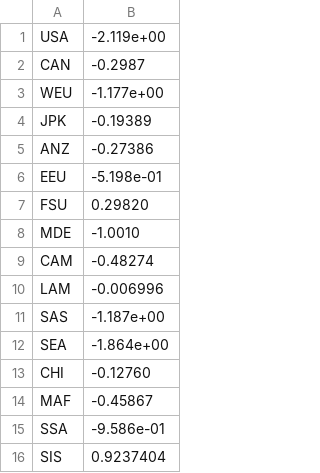
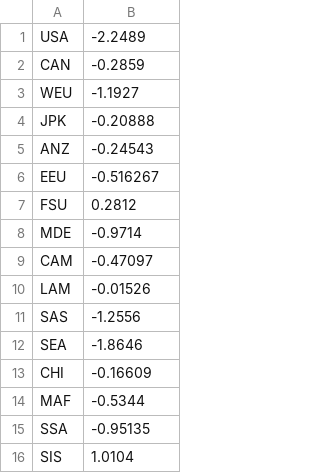
Before and after one commit to openmodels/fund-plus.jl, a CSV file: data/cmortality.csv, drawn as a sheet.

```diff
--- a/data/cmortality.csv
+++ b/data/cmortality.csv
@@ -1,16 +1,16 @@
-USA,-2.119e+00
-CAN,-0.2987
-WEU,-1.177e+00
-JPK,-0.19389
-ANZ,-0.27386
-EEU,-5.198e-01
-FSU,0.29820
-MDE,-1.0010
-CAM,-0.48274
-LAM,-0.006996
-SAS,-1.187e+00
-SEA,-1.864e+00
-CHI,-0.12760
-MAF,-0.45867
-SSA,-9.586e-01
-SIS,0.9237404
+USA,-2.2489
+CAN,-0.2859
+WEU,-1.1927
+JPK, -0.20888
+ANZ,-0.24543
+EEU,-0.516267
+FSU, 0.2812
+MDE, -0.9714
+CAM,-0.47097
+LAM, -0.01526
+SAS, -1.2556
+SEA,-1.8646
+CHI,-0.16609
+MAF,-0.5344
+SSA, -0.95135
+SIS, 1.0104
```
Also changed, not shown: data/betaonemortality.csv, data/betatwomortality.csv, 2 other files.
